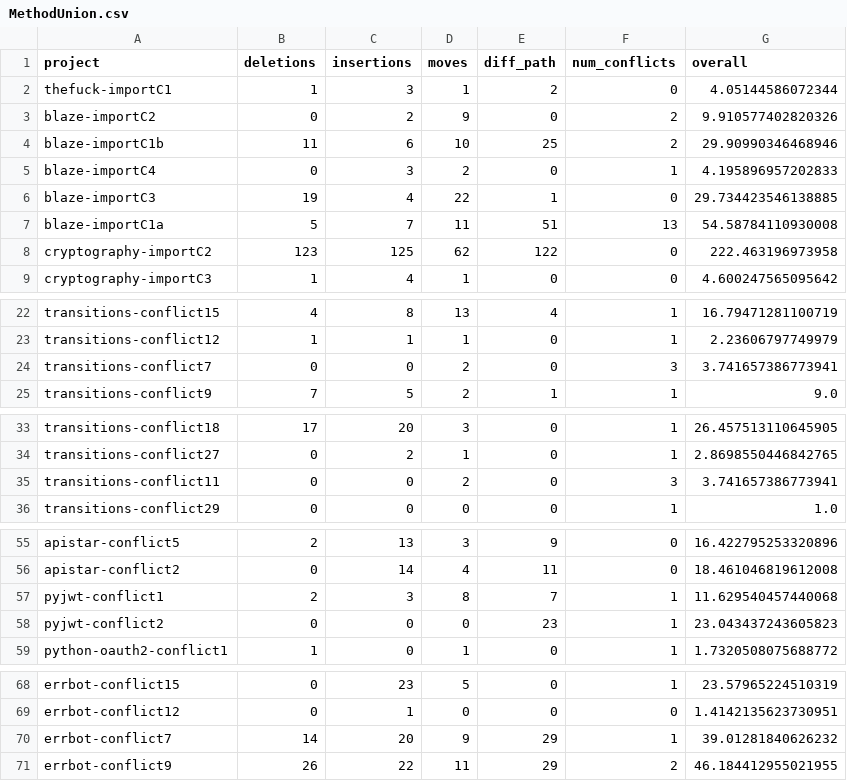
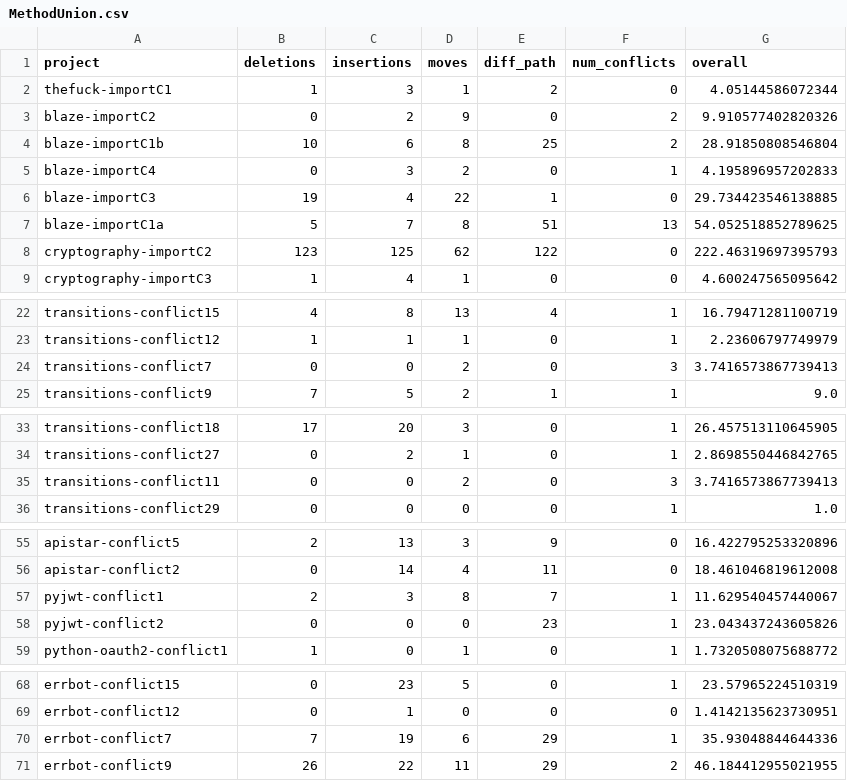
Before and after one commit to ace-design/git-merge-adv, a CSV file: demos/python_case_studies/demo_results/MethodUnion.csv, drawn as a sheet; only a part is shown, gaps mark what is left out; the diff covers the shown part only.

```diff
--- a/demos/python_case_studies/demo_results/MethodUnion.csv
+++ b/demos/python_case_studies/demo_results/MethodUnion.csv
@@ -3,7 +3,7 @@ thefuck-importC1,1,3,1,2,0,4.05144586072344
 blaze-importC2,0,2,9,0,2,9.910577402820326
-blaze-importC1b,11,6,10,25,2,29.90990346468946
+blaze-importC1b,10,6,8,25,2,28.91850808546804
 blaze-importC4,0,3,2,0,1,4.195896957202833
 blaze-importC3,19,4,22,1,0,29.734423546138885
-blaze-importC1a,5,7,11,51,13,54.58784110930008
-cryptography-importC2,123,125,62,122,0,222.463196973958
+blaze-importC1a,5,7,8,51,13,54.052518852789625
+cryptography-importC2,123,125,62,122,0,222.46319697395793
 cryptography-importC3,1,4,1,0,0,4.600247565095642
@@ -23,3 +23,3 @@ transitions-conflict15,4,8,13,4,1,16.79471281100719
 transitions-conflict12,1,1,1,0,1,2.23606797749979
-transitions-conflict7,0,0,2,0,3,3.741657386773941
+transitions-conflict7,0,0,2,0,3,3.7416573867739413
 transitions-conflict9,7,5,2,1,1,9.0
@@ -34,3 +34,3 @@ transitions-conflict18,17,20,3,0,1,26.457513110645905
 transitions-conflict27,0,2,1,0,1,2.8698550446842765
-transitions-conflict11,0,0,2,0,3,3.741657386773941
+transitions-conflict11,0,0,2,0,3,3.7416573867739413
 transitions-conflict29,0,0,0,0,1,1.0
@@ -56,4 +56,4 @@ apistar-conflict5,2,13,3,9,0,16.422795253320896
 apistar-conflict2,0,14,4,11,0,18.461046819612008
-pyjwt-conflict1,2,3,8,7,1,11.629540457440068
-pyjwt-conflict2,0,0,0,23,1,23.043437243605823
+pyjwt-conflict1,2,3,8,7,1,11.629540457440067
+pyjwt-conflict2,0,0,0,23,1,23.043437243605826
 python-oauth2-conflict1,1,0,1,0,1,1.7320508075688772
@@ -69,3 +69,3 @@ errbot-conflict15,0,23,5,0,1,23.57965224510319
 errbot-conflict12,0,1,0,0,0,1.4142135623730951
-errbot-conflict7,14,20,9,29,1,39.01281840626232
+errbot-conflict7,7,19,6,29,1,35.93048844644336
 errbot-conflict9,26,22,11,29,2,46.184412955021955
```
Also changed, not shown: 2 edited cells elsewhere in this file, demos/java_case_studies/demo_results/MethodUnion.csv, demos/java_case_studies/demo_results/jdime.csv, 12 other files.
